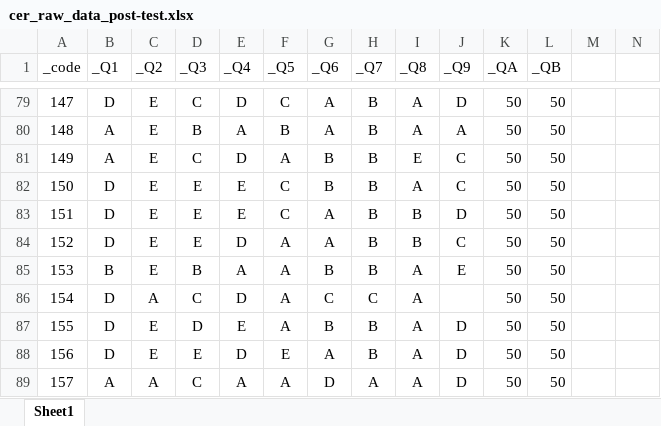
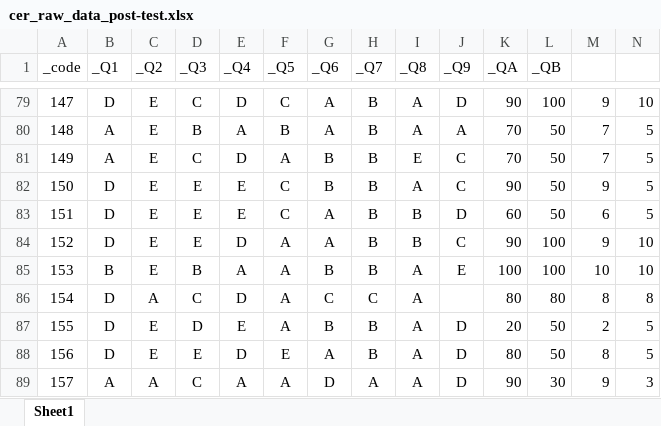
Before and after one commit to Matthieu-BRANTHOME/Pyrates_IA_V3, an Excel workbook: data/cer_raw_data_post-test.xlsx, sheet Sheet1, drawn as a sheet; only a part is shown, gaps mark what is left out; values as stored, in another font and other column widths than the file's, no borders; the diff covers the shown part only; the diff names each change by its address in the sheet, - before the commit and + after, or states it on an @@ line.

```diff
--- a/data/cer_raw_data_post-test.xlsx (sheet Sheet1)
+++ b/data/cer_raw_data_post-test.xlsx (sheet Sheet1)
-K79 (_QA): 50
+K79 (_QA): 90
-L79 (_QB): 50
+L79 (_QB): 100
-M79: (empty)
+M79: 9
-N79: (empty)
+N79: 10
-K80:K81 (_QA): 50
+K80:K81 (_QA): 70
-M80:M81: (empty)
+M80:M81: 7
-N80:N83: (empty)
+N80:N83: 5
-K82 (_QA): 50
+K82 (_QA): 90
-M82: (empty)
+M82: 9
-K83 (_QA): 50
+K83 (_QA): 60
-M83: (empty)
+M83: 6
-K84 (_QA): 50
+K84 (_QA): 90
-L84:L85 (_QB): 50
+L84:L85 (_QB): 100
-M84: (empty)
+M84: 9
-N84:N85: (empty)
+N84:N85: 10
-K85 (_QA): 50
+K85 (_QA): 100
-M85: (empty)
+M85: 10
-K86 (_QA): 50
+K86 (_QA): 80
-L86 (_QB): 50
+L86 (_QB): 80
-M86: (empty)
+M86: 8
-N86: (empty)
+N86: 8
-K87 (_QA): 50
+K87 (_QA): 20
-M87: (empty)
+M87: 2
-N87:N88: (empty)
+N87:N88: 5
-K88 (_QA): 50
+K88 (_QA): 80
-M88: (empty)
+M88: 8
-K89 (_QA): 50
+K89 (_QA): 90
-L89 (_QB): 50
+L89 (_QB): 30
-M89: (empty)
+M89: 9
-N89: (empty)
+N89: 3
```
Also changed, not shown: 212 edited cells elsewhere in this sheet, formulas that keep their value, debug/debug_calls_per_student_C.xlsx, debug/debug_calls_per_student_E.xlsx, 8 other files.
